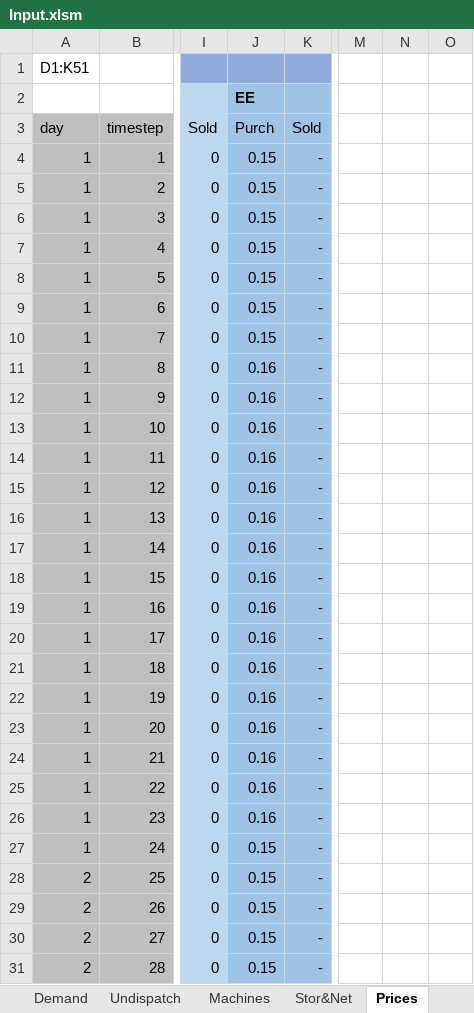
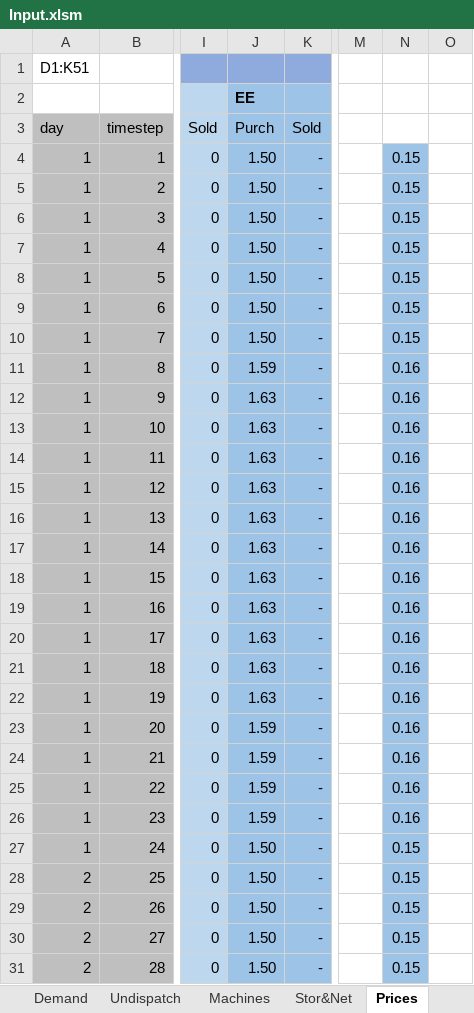
Before and after one commit to LucaMoretti/UCdet, an Excel workbook: Input.xlsm, sheet Prices, drawn as a sheet; only a part is shown, gaps mark what is left out; values as stored, in another font and other column widths than the file's, no borders; the diff covers the shown part only; the diff names each change by its address in the sheet, - before the commit and + after, or states it on an @@ line.

```diff
--- a/Input.xlsm (sheet Prices)
+++ b/Input.xlsm (sheet Prices)
-J4:J10: 0.15
+J4:J10: 1.50
-N4:N10: (empty)
+N4:N10: 0.15
-N4:N31 fill: none
+N4:N31 fill: #9DC3E6
-J11: 0.16
+J11: 1.59
-N11:N26: (empty)
+N11:N26: 0.16
-J12:J22: 0.16
+J12:J22: 1.63
-J23:J26: 0.16
+J23:J26: 1.59
-J27:J31: 0.15
+J27:J31: 1.50
-N27:N31: (empty)
+N27:N31: 0.15
```
Also changed, not shown: 40 edited cells and cell formats elsewhere in this sheet, sheet Machines, sheet Stor&Net, formulas that keep their value, charts or pictures, 5 other files.
